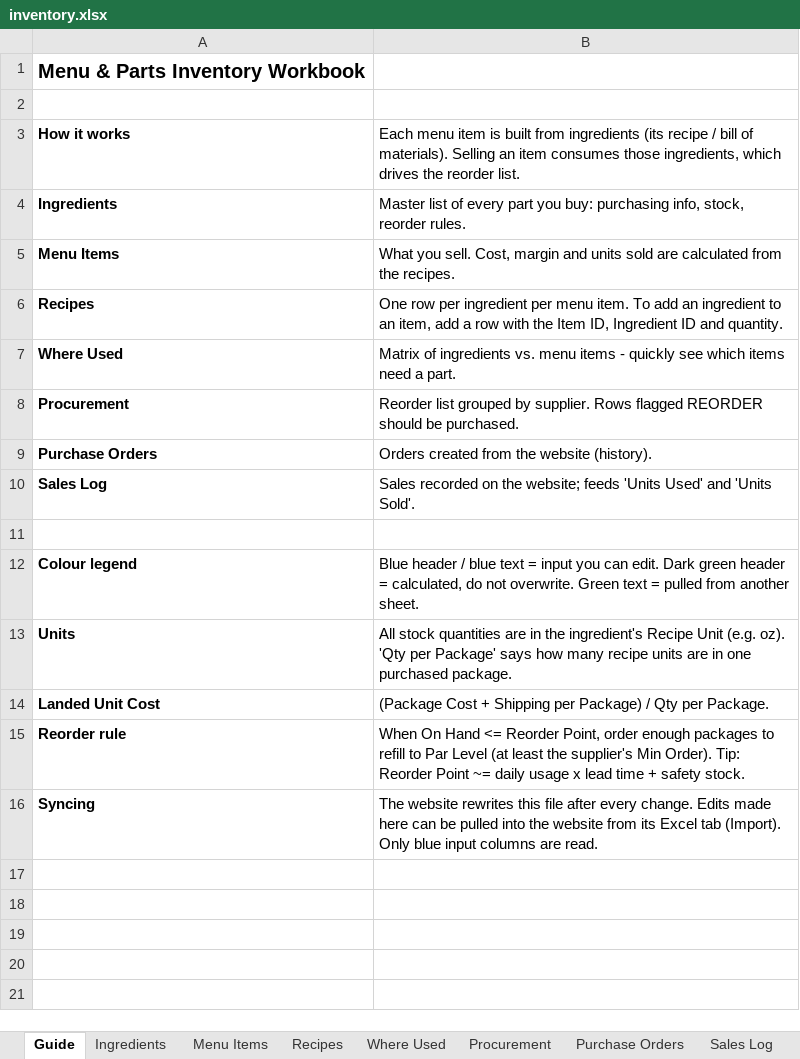
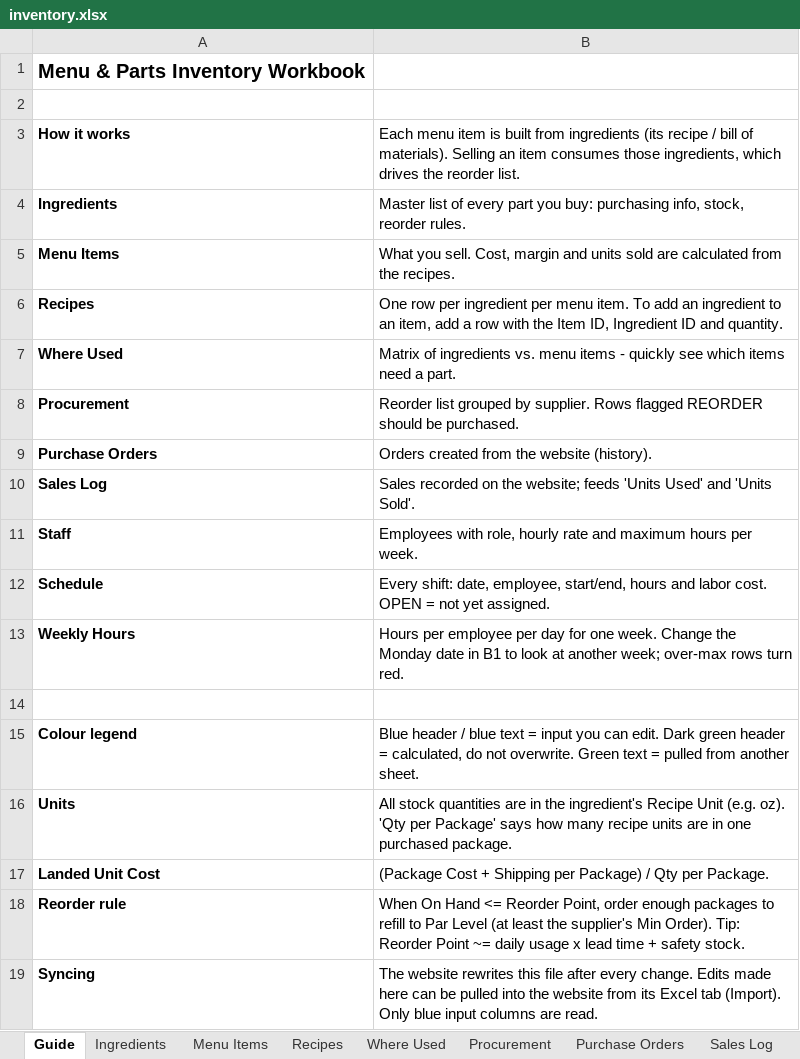
Before and after one commit to NerdyGuy109/Business-Plan, an Excel workbook: exports/inventory.xlsx, sheet Guide, drawn as a sheet; values as stored, in another font and other column widths than the file's, no borders; the diff names each change by its address in the sheet, - before the commit and + after, or states it on an @@ line.

```diff
--- a/exports/inventory.xlsx (sheet Guide)
+++ b/exports/inventory.xlsx (sheet Guide)
+row 11: Staff | Employees with role, hourly rate and maximum hours per week.
+row 12: Schedule | Every shift: date, employee, start/end, hours and labor cost. OPEN = not yet assigned.
+row 13: Weekly Hours | Hours per employee per day for one week. Change the Monday date in B1 to look at another week; over-max rows turn red.
```
Also changed, not shown: sheet Sales Log, sheet Ingredients, other sheet tabs, 17 other files.
